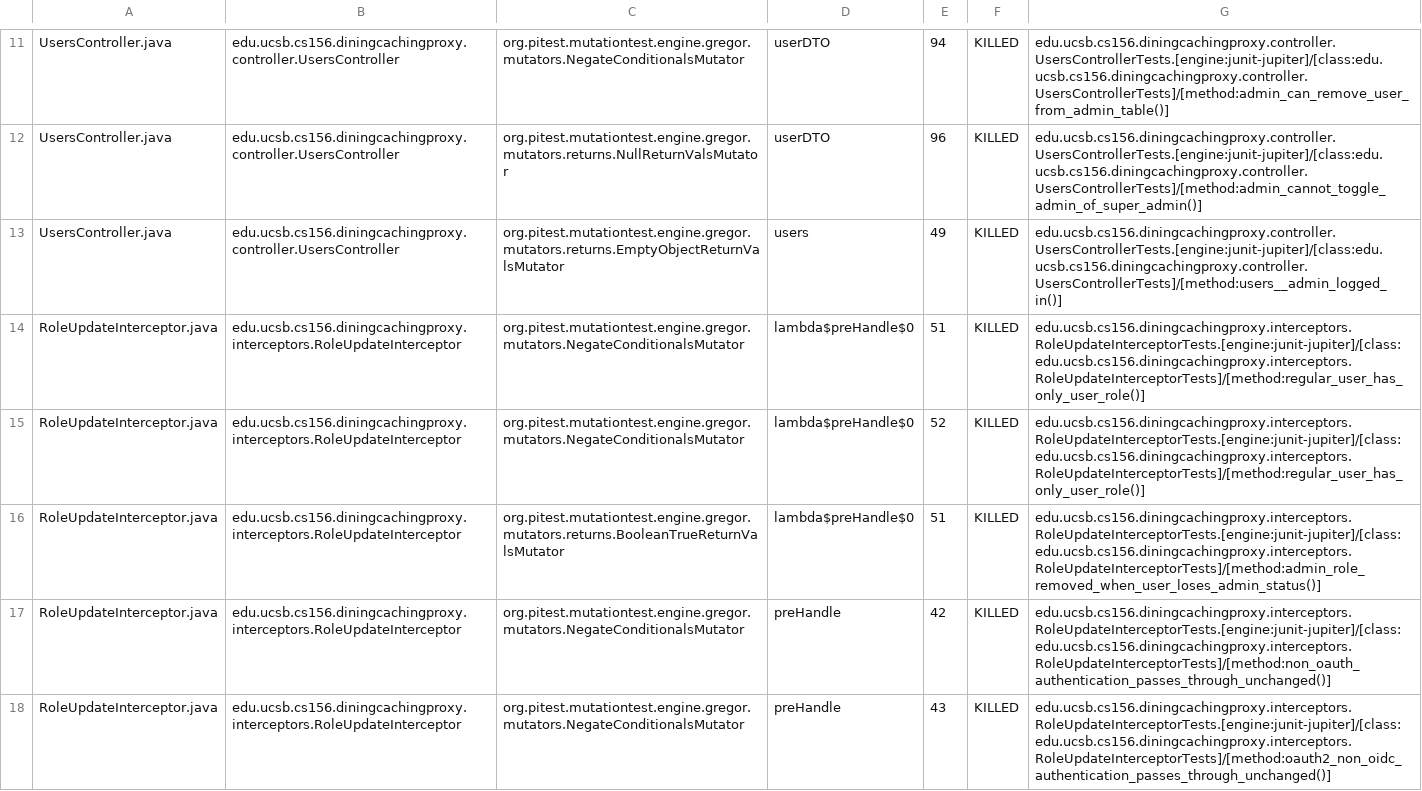
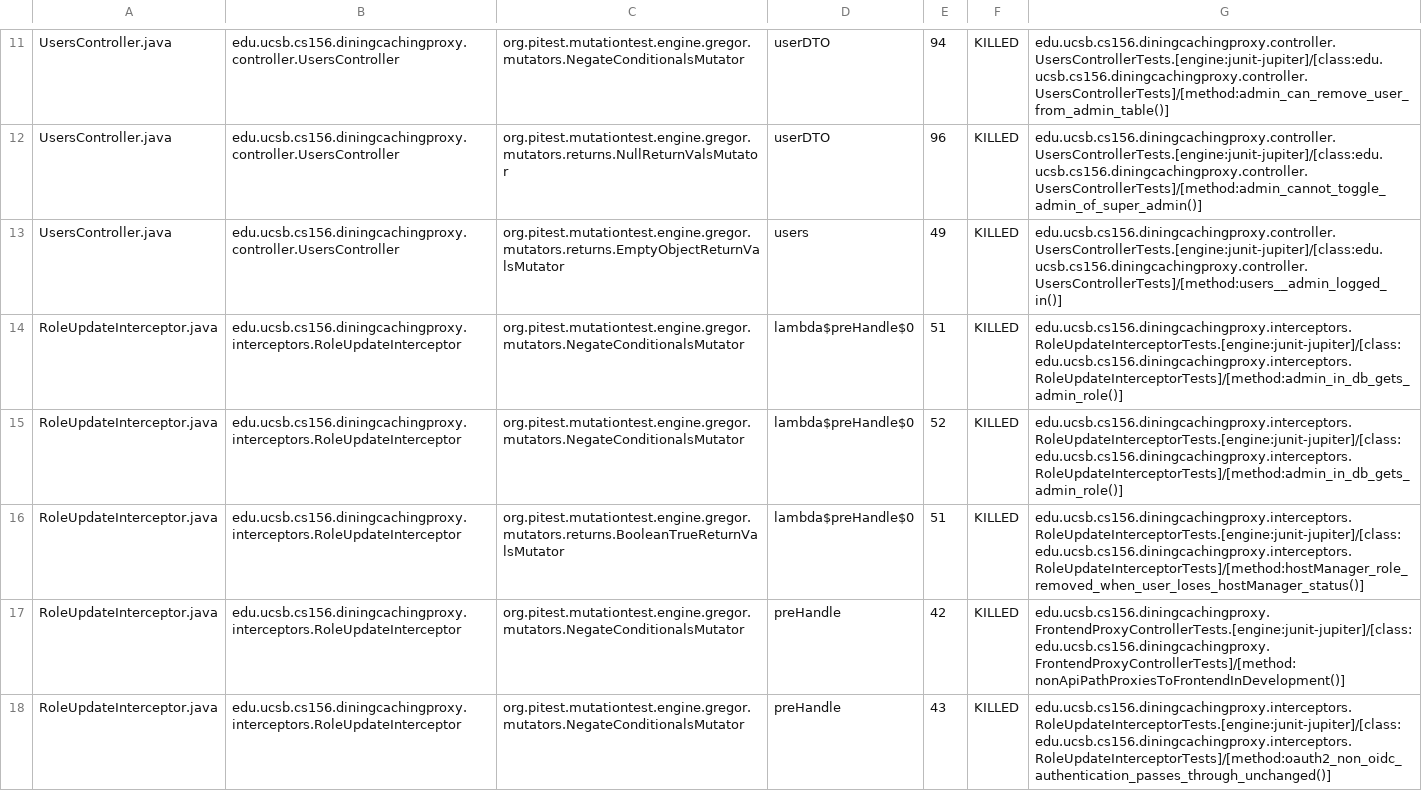
Before and after one commit to ucsb-cs156/proj-dining-caching-proxy, a CSV file: prs/1/pitest/mutations.csv, drawn as a sheet; only a part is shown, gaps mark what is left out; the diff covers the shown part only.

Commit message:
Deploying to gh-pages from @ ucsb-cs156/proj-dining-caching-proxy@e0a6ad2e1c0fcfb27b2636657844147f9ad075ce 🚀

```diff
--- a/prs/1/pitest/mutations.csv
+++ b/prs/1/pitest/mutations.csv
@@ -13,6 +13,6 @@ UsersController.java,edu.ucsb.cs156.diningcachingproxy.controller.UsersControlle
 UsersController.java,edu.ucsb.cs156.diningcachingproxy.controller.UsersController,org.pitest.mutationtest.engine.gregor.mutators.returns.EmptyObjectReturnValsMutator,users,49,KILLED,edu.ucsb.cs156.diningcachingproxy.controller.UsersControllerTests.[engine:junit-jupiter]/[class:edu.ucsb.cs156.diningcachingproxy.controller.UsersControllerTests]/[method:users__admin_logged_in()]
-RoleUpdateInterceptor.java,edu.ucsb.cs156.diningcachingproxy.interceptors.RoleUpdateInterceptor,org.pitest.mutationtest.engine.gregor.mutators.NegateConditionalsMutator,lambda$preHandle$0,51,KILLED,edu.ucsb.cs156.diningcachingproxy.interceptors.RoleUpdateInterceptorTests.[engine:junit-jupiter]/[class:edu.ucsb.cs156.diningcachingproxy.interceptors.RoleUpdateInterceptorTests]/[method:regular_user_has_only_user_role()]
-RoleUpdateInterceptor.java,edu.ucsb.cs156.diningcachingproxy.interceptors.RoleUpdateInterceptor,org.pitest.mutationtest.engine.gregor.mutators.NegateConditionalsMutator,lambda$preHandle$0,52,KILLED,edu.ucsb.cs156.diningcachingproxy.interceptors.RoleUpdateInterceptorTests.[engine:junit-jupiter]/[class:edu.ucsb.cs156.diningcachingproxy.interceptors.RoleUpdateInterceptorTests]/[method:regular_user_has_only_user_role()]
-RoleUpdateInterceptor.java,edu.ucsb.cs156.diningcachingproxy.interceptors.RoleUpdateInterceptor,org.pitest.mutationtest.engine.gregor.mutators.returns.BooleanTrueReturnValsMutator,lambda$preHandle$0,51,KILLED,edu.ucsb.cs156.diningcachingproxy.interceptors.RoleUpdateInterceptorTests.[engine:junit-jupiter]/[class:edu.ucsb.cs156.diningcachingproxy.interceptors.RoleUpdateInterceptorTests]/[method:admin_role_removed_when_user_loses_admin_status()]
-RoleUpdateInterceptor.java,edu.ucsb.cs156.diningcachingproxy.interceptors.RoleUpdateInterceptor,org.pitest.mutationtest.engine.gregor.mutators.NegateConditionalsMutator,preHandle,42,KILLED,edu.ucsb.cs156.diningcachingproxy.interceptors.RoleUpdateInterceptorTests.[engine:junit-jupiter]/[class:edu.ucsb.cs156.diningcachingproxy.interceptors.RoleUpdateInterceptorTests]/[method:non_oauth_authentication_passes_through_unchanged()]
+RoleUpdateInterceptor.java,edu.ucsb.cs156.diningcachingproxy.interceptors.RoleUpdateInterceptor,org.pitest.mutationtest.engine.gregor.mutators.NegateConditionalsMutator,lambda$preHandle$0,51,KILLED,edu.ucsb.cs156.diningcachingproxy.interceptors.RoleUpdateInterceptorTests.[engine:junit-jupiter]/[class:edu.ucsb.cs156.diningcachingproxy.interceptors.RoleUpdateInterceptorTests]/[method:admin_in_db_gets_admin_role()]
+RoleUpdateInterceptor.java,edu.ucsb.cs156.diningcachingproxy.interceptors.RoleUpdateInterceptor,org.pitest.mutationtest.engine.gregor.mutators.NegateConditionalsMutator,lambda$preHandle$0,52,KILLED,edu.ucsb.cs156.diningcachingproxy.interceptors.RoleUpdateInterceptorTests.[engine:junit-jupiter]/[class:edu.ucsb.cs156.diningcachingproxy.interceptors.RoleUpdateInterceptorTests]/[method:admin_in_db_gets_admin_role()]
+RoleUpdateInterceptor.java,edu.ucsb.cs156.diningcachingproxy.interceptors.RoleUpdateInterceptor,org.pitest.mutationtest.engine.gregor.mutators.returns.BooleanTrueReturnValsMutator,lambda$preHandle$0,51,KILLED,edu.ucsb.cs156.diningcachingproxy.interceptors.RoleUpdateInterceptorTests.[engine:junit-jupiter]/[class:edu.ucsb.cs156.diningcachingproxy.interceptors.RoleUpdateInterceptorTests]/[method:hostManager_role_removed_when_user_loses_hostManager_status()]
+RoleUpdateInterceptor.java,edu.ucsb.cs156.diningcachingproxy.interceptors.RoleUpdateInterceptor,org.pitest.mutationtest.engine.gregor.mutators.NegateConditionalsMutator,preHandle,42,KILLED,edu.ucsb.cs156.diningcachingproxy.FrontendProxyControllerTests.[engine:junit-jupiter]/[class:edu.ucsb.cs156.diningcachingproxy.FrontendProxyControllerTests]/[method:nonApiPathProxiesToFrontendInDevelopment()]
 RoleUpdateInterceptor.java,edu.ucsb.cs156.diningcachingproxy.interceptors.RoleUpdateInterceptor,org.pitest.mutationtest.engine.gregor.mutators.NegateConditionalsMutator,preHandle,43,KILLED,edu.ucsb.cs156.diningcachingproxy.interceptors.RoleUpdateInterceptorTests.[engine:junit-jupiter]/[class:edu.ucsb.cs156.diningcachingproxy.interceptors.RoleUpdateInterceptorTests]/[method:oauth2_non_oidc_authentication_passes_through_unchanged()]
```
Also changed, not shown: 4 edited cells elsewhere in this file, 12 other files.
